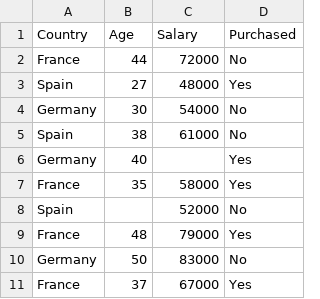
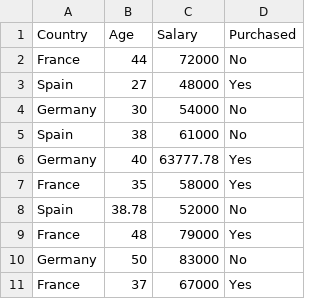
Before and after one commit to bobbyfengb1124/machine-learning-course, a CSV file: Part 1 - Data Preprocessing/Section 2 -------------------- Part 1 - Data Preprocessing --------------------/Data_Preprocessing/Data_Preprocessing/Data.csv, drawn as a sheet.

```diff
--- a/Part 1 - Data Preprocessing/Section 2 -------------------- Part 1 - Data Preprocessing --------------------/Data_Preprocessing/Data_Preprocessing/Data.csv
+++ b/Part 1 - Data Preprocessing/Section 2 -------------------- Part 1 - Data Preprocessing --------------------/Data_Preprocessing/Data_Preprocessing/Data.csv
@@ -5,5 +5,5 @@ Germany,30,54000,No
 Spain,38,61000,No
-Germany,40,,Yes
+Germany,40,63777.78,Yes
 France,35,58000,Yes
-Spain,,52000,No
+Spain,38.78,52000,No
 France,48,79000,Yes
```
Also changed, not shown: 3 other files.
